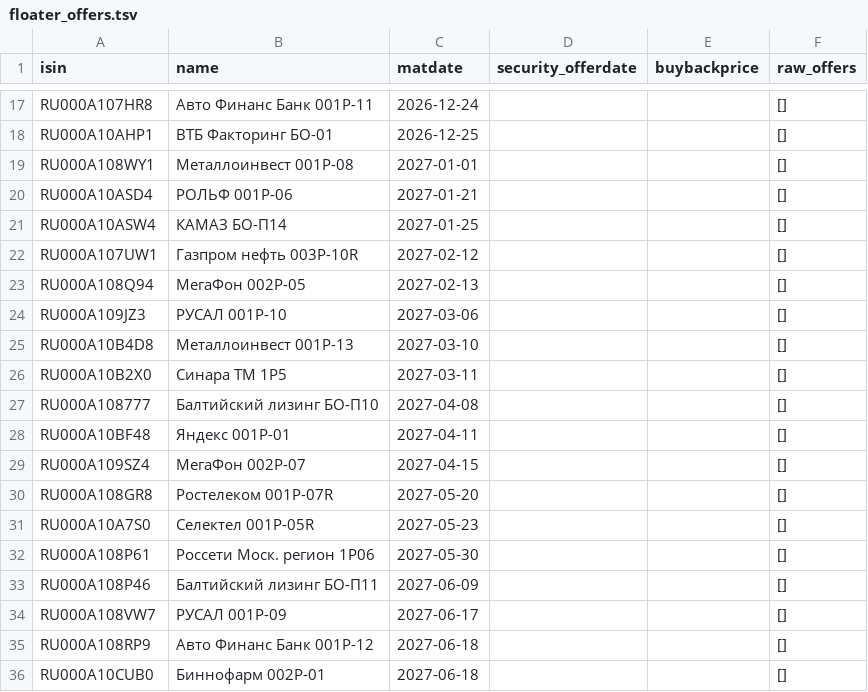
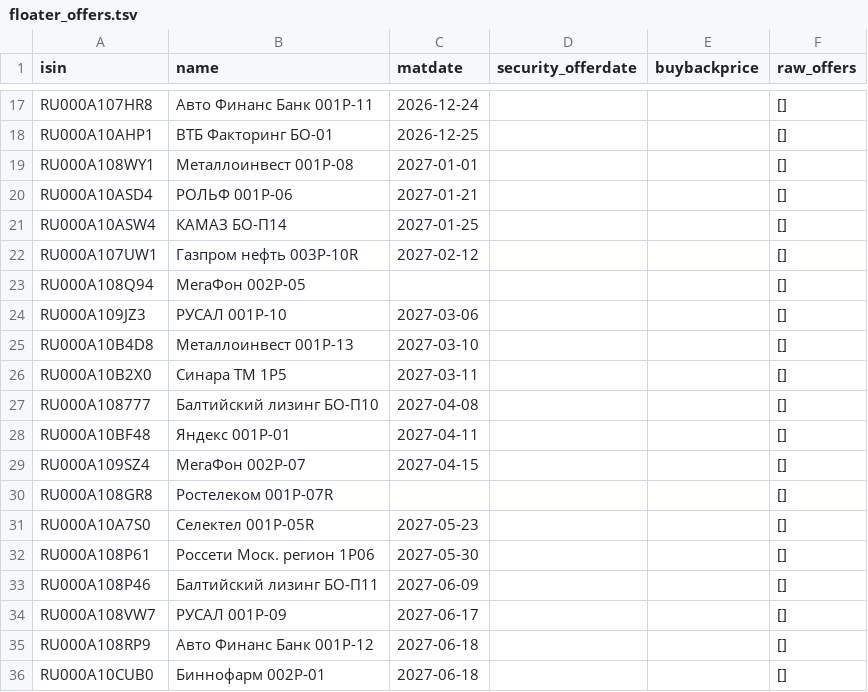
Before and after one commit to pulp-dev/AI-Assistant-for-news, a TSV file: moex-bridge/data/floater_offers.tsv, drawn as a sheet; only a part is shown, gaps mark what is left out.

```diff
--- a/moex-bridge/data/floater_offers.tsv
+++ b/moex-bridge/data/floater_offers.tsv
@@ -22,3 +22,3 @@ RU000A10ASW4	КАМАЗ БО-П14	2027-01-25			[]
 RU000A107UW1	Газпром нефть 003P-10R	2027-02-12			[]
-RU000A108Q94	МегаФон 002P-05	2027-02-13			[]
+RU000A108Q94	МегаФон 002P-05				[]
 RU000A109JZ3	РУСАЛ 001P-10	2027-03-06			[]
@@ -29,3 +29,3 @@ RU000A10BF48	Яндекс 001Р-01	2027-04-11			[]
 RU000A109SZ4	МегаФон 002P-07	2027-04-15			[]
-RU000A108GR8	Ростелеком 001P-07R	2027-05-20			[]
+RU000A108GR8	Ростелеком 001P-07R				[]
 RU000A10A7S0	Селектел 001P-05R	2027-05-23			[]
```
Also changed, not shown: moex-bridge/data/detailed_summary.tsv, moex-bridge/data/floater_report.tsv, 2 other files.
